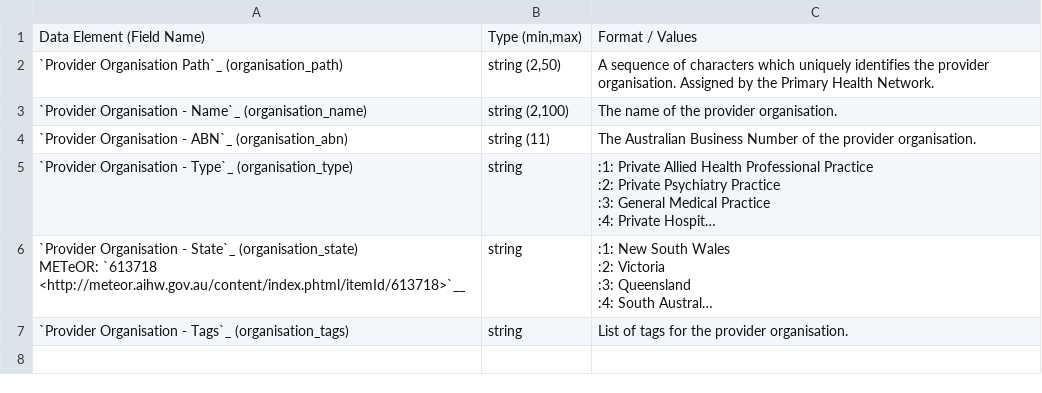
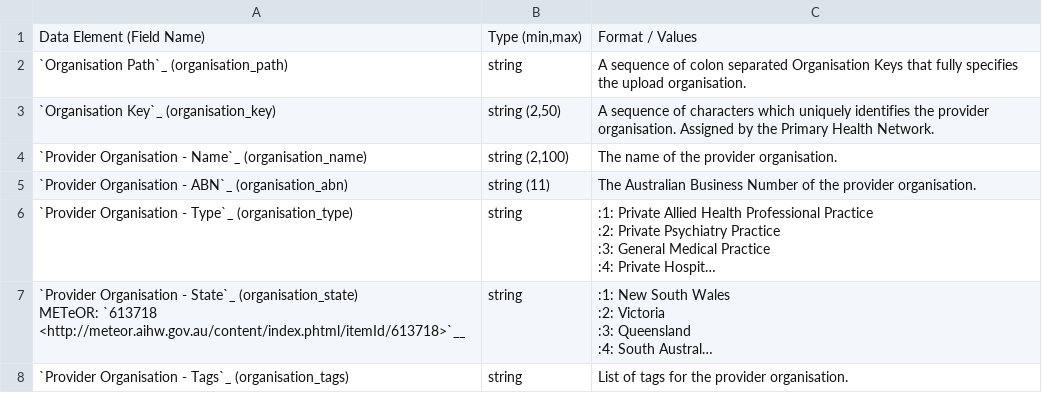
Before and after one commit to strategicdata/pmhc-mds-spec, a CSV file: doc/data-specification/record/organisation.csv, drawn as a sheet; long unchanged cells end in ….

Commit message:
Added organisation key to organisation_metadata.json

```diff
--- a/doc/data-specification/record/organisation.csv
+++ b/doc/data-specification/record/organisation.csv
@@ -1,5 +1,8 @@
 "Data Element (Field Name)","Type (min,max)","Format / Values"
-"`Provider Organisation Path`_ (organisation_path)
-
-","string (2,50)","A sequence of characters which uniquely identifies the provider organisation. Assigned by the Primary Health Network."
+"`Organisation Path`_ (organisation_path)
+
+",string,"A sequence of colon separated Organisation Keys that fully specifies the upload organisation."
+"`Organisation Key`_ (organisation_key)
+
+","string (2,50)","A sequence of characters which uniquely identifies the provider organisation. Assigned by the Primary Health Network."
 "`Provider Organisation - Name`_ (organisation_name)
```
Also changed, not shown: doc/data-specification/record/k10p-collection-occasion.csv, doc/data-specification/summary-table.csv, 46 other files.
